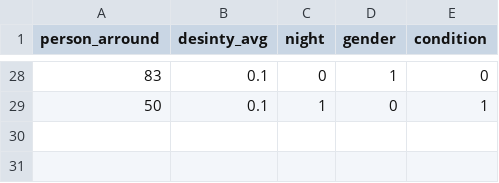
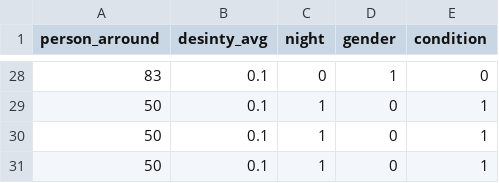
Before and after one commit to muhammadisa/crime-potential, a CSV file: crime-potential.csv, drawn as a sheet; only a part is shown, gaps mark what is left out.

```diff
--- a/crime-potential.csv
+++ b/crime-potential.csv
@@ -29 +29,3 @@ person_arround,desinty_avg,night,gender,condition
 50,0.1,1,0,1
+50,0.1,1,0,1
+50,0.1,1,0,1
```
Also changed, not shown: 1 other file.
